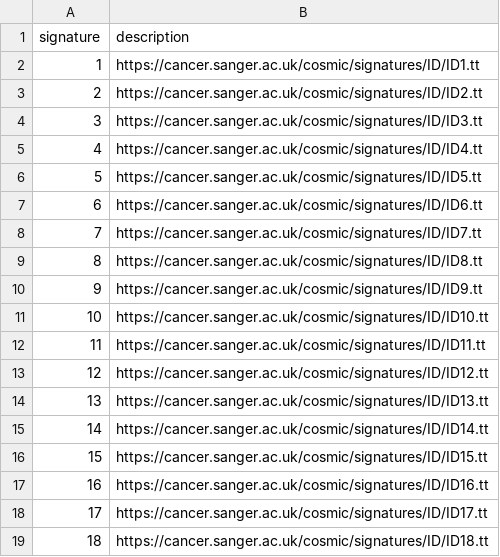
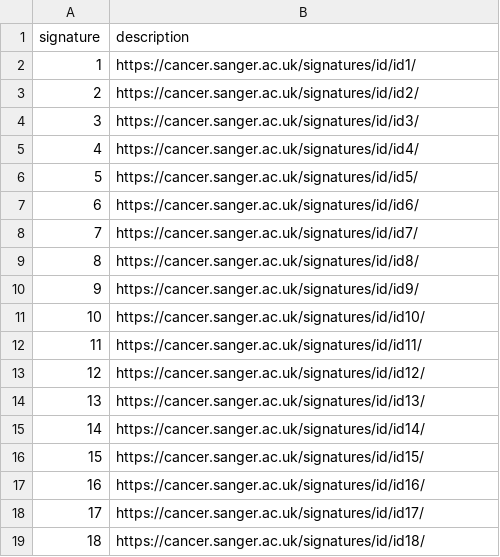
Before and after one commit to umccr/gpgr, a TSV file: inst/extdata/sigs/v3.2_2021-march/ID/description.tsv, drawn as a sheet.

Commit message:
sigs: update description http links

```diff
--- a/inst/extdata/sigs/v3.2_2021-march/ID/description.tsv
+++ b/inst/extdata/sigs/v3.2_2021-march/ID/description.tsv
@@ -1,19 +1,19 @@
 signature	description
-1	https://cancer.sanger.ac.uk/cosmic/signatures/ID/ID1.tt
-2	https://cancer.sanger.ac.uk/cosmic/signatures/ID/ID2.tt
-3	https://cancer.sanger.ac.uk/cosmic/signatures/ID/ID3.tt
-4	https://cancer.sanger.ac.uk/cosmic/signatures/ID/ID4.tt
-5	https://cancer.sanger.ac.uk/cosmic/signatures/ID/ID5.tt
-6	https://cancer.sanger.ac.uk/cosmic/signatures/ID/ID6.tt
-7	https://cancer.sanger.ac.uk/cosmic/signatures/ID/ID7.tt
-8	https://cancer.sanger.ac.uk/cosmic/signatures/ID/ID8.tt
-9	https://cancer.sanger.ac.uk/cosmic/signatures/ID/ID9.tt
-10	https://cancer.sanger.ac.uk/cosmic/signatures/ID/ID10.tt
-11	https://cancer.sanger.ac.uk/cosmic/signatures/ID/ID11.tt
-12	https://cancer.sanger.ac.uk/cosmic/signatures/ID/ID12.tt
-13	https://cancer.sanger.ac.uk/cosmic/signatures/ID/ID13.tt
-14	https://cancer.sanger.ac.uk/cosmic/signatures/ID/ID14.tt
-15	https://cancer.sanger.ac.uk/cosmic/signatures/ID/ID15.tt
-16	https://cancer.sanger.ac.uk/cosmic/signatures/ID/ID16.tt
-17	https://cancer.sanger.ac.uk/cosmic/signatures/ID/ID17.tt
-18	https://cancer.sanger.ac.uk/cosmic/signatures/ID/ID18.tt
+1	https://cancer.sanger.ac.uk/signatures/id/id1/
+2	https://cancer.sanger.ac.uk/signatures/id/id2/
+3	https://cancer.sanger.ac.uk/signatures/id/id3/
+4	https://cancer.sanger.ac.uk/signatures/id/id4/
+5	https://cancer.sanger.ac.uk/signatures/id/id5/
+6	https://cancer.sanger.ac.uk/signatures/id/id6/
+7	https://cancer.sanger.ac.uk/signatures/id/id7/
+8	https://cancer.sanger.ac.uk/signatures/id/id8/
+9	https://cancer.sanger.ac.uk/signatures/id/id9/
+10	https://cancer.sanger.ac.uk/signatures/id/id10/
+11	https://cancer.sanger.ac.uk/signatures/id/id11/
+12	https://cancer.sanger.ac.uk/signatures/id/id12/
+13	https://cancer.sanger.ac.uk/signatures/id/id13/
+14	https://cancer.sanger.ac.uk/signatures/id/id14/
+15	https://cancer.sanger.ac.uk/signatures/id/id15/
+16	https://cancer.sanger.ac.uk/signatures/id/id16/
+17	https://cancer.sanger.ac.uk/signatures/id/id17/
+18	https://cancer.sanger.ac.uk/signatures/id/id18/
```
Also changed, not shown: inst/extdata/sigs/v3.2_2021-march/DBS/description.tsv, inst/extdata/sigs/v3.2_2021-march/SBS/description.tsv.
